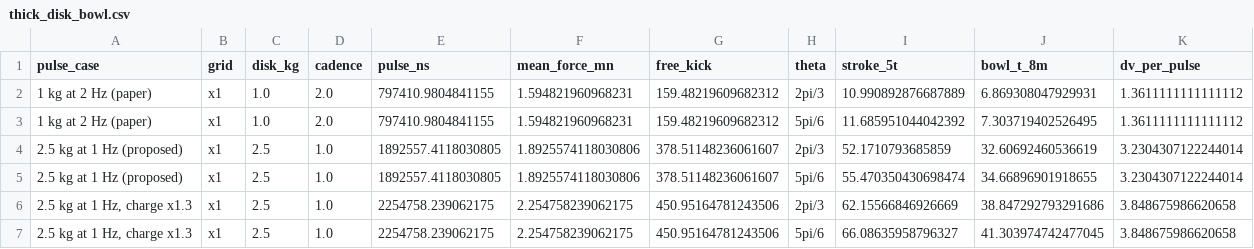
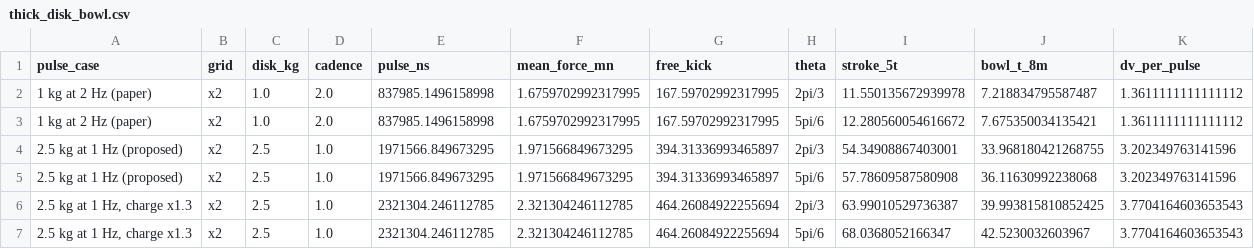
Before and after one commit to katzseth22202/puffsat_impact_simulation, a CSV file: data/results/xray_collision/thick_disk_bowl.csv, drawn as a sheet.

```diff
--- a/data/results/xray_collision/thick_disk_bowl.csv
+++ b/data/results/xray_collision/thick_disk_bowl.csv
@@ -1,7 +1,7 @@
 pulse_case,grid,disk_kg,cadence,pulse_ns,mean_force_mn,free_kick,theta,stroke_5t,bowl_t_8m,dv_per_pulse
-1 kg at 2 Hz (paper),x1,1.0,2.0,797410.9804841155,1.594821960968231,159.48219609682312,2pi/3,10.990892876687889,6.869308047929931,1.3611111111111112
-1 kg at 2 Hz (paper),x1,1.0,2.0,797410.9804841155,1.594821960968231,159.48219609682312,5pi/6,11.685951044042392,7.303719402526495,1.3611111111111112
-2.5 kg at 1 Hz (proposed),x1,2.5,1.0,1892557.4118030805,1.8925574118030806,378.51148236061607,2pi/3,52.1710793685859,32.60692460536619,3.2304307122244014
-2.5 kg at 1 Hz (proposed),x1,2.5,1.0,1892557.4118030805,1.8925574118030806,378.51148236061607,5pi/6,55.470350430698474,34.66896901918655,3.2304307122244014
-"2.5 kg at 1 Hz, charge x1.3",x1,2.5,1.0,2254758.239062175,2.254758239062175,450.95164781243506,2pi/3,62.15566846926669,38.847292793291686,3.848675986620658
-"2.5 kg at 1 Hz, charge x1.3",x1,2.5,1.0,2254758.239062175,2.254758239062175,450.95164781243506,5pi/6,66.08635958796327,41.303974742477045,3.848675986620658
+1 kg at 2 Hz (paper),x2,1.0,2.0,837985.1496158998,1.6759702992317995,167.59702992317995,2pi/3,11.550135672939978,7.218834795587487,1.3611111111111112
+1 kg at 2 Hz (paper),x2,1.0,2.0,837985.1496158998,1.6759702992317995,167.59702992317995,5pi/6,12.280560054616672,7.675350034135421,1.3611111111111112
+2.5 kg at 1 Hz (proposed),x2,2.5,1.0,1971566.849673295,1.971566849673295,394.31336993465897,2pi/3,54.34908867403001,33.968180421268755,3.202349763141596
+2.5 kg at 1 Hz (proposed),x2,2.5,1.0,1971566.849673295,1.971566849673295,394.31336993465897,5pi/6,57.78609587580908,36.11630992238068,3.202349763141596
+"2.5 kg at 1 Hz, charge x1.3",x2,2.5,1.0,2321304.246112785,2.321304246112785,464.26084922255694,2pi/3,63.99010529736387,39.993815810852425,3.7704164603653543
+"2.5 kg at 1 Hz, charge x1.3",x2,2.5,1.0,2321304.246112785,2.321304246112785,464.26084922255694,5pi/6,68.0368052166347,42.5230032603967,3.7704164603653543
```
Also changed, not shown: data/results/xray_collision/thick_disk_convergence.csv, data/results/xray_collision/thick_disk_coupling.csv, 6 other files.
